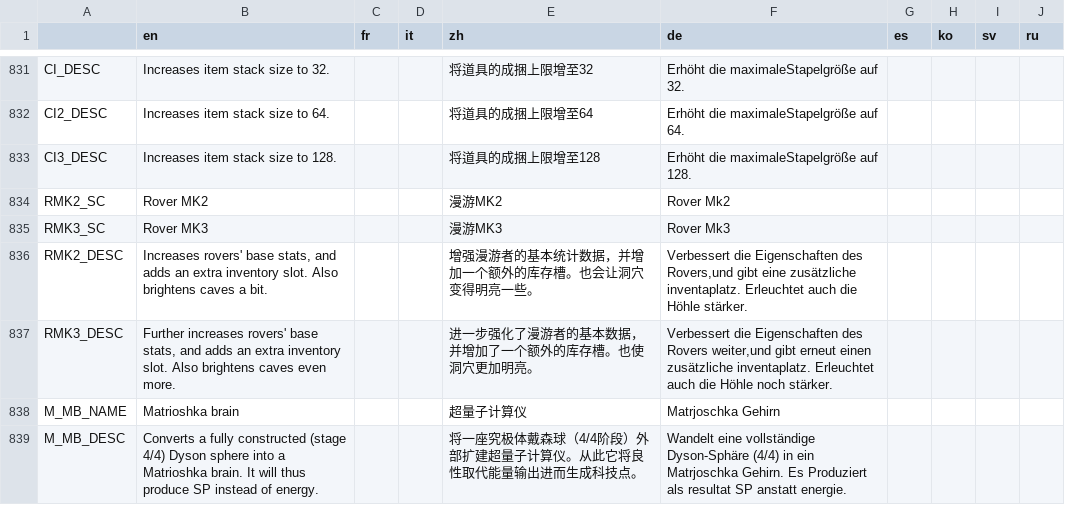
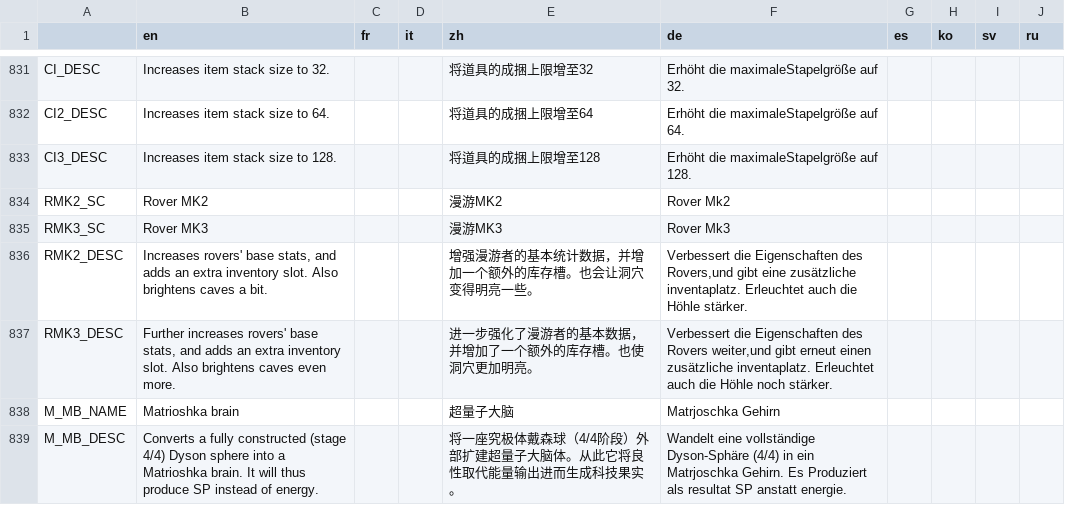
Before and after one commit to Apple0726/helixteus-3, a CSV file: Text/HX3 localization - Sheet1.csv, drawn as a sheet; only a part is shown, gaps mark what is left out; the diff covers the shown part only.

```diff
--- a/Text/HX3 localization - Sheet1.csv
+++ b/Text/HX3 localization - Sheet1.csv
@@ -837,3 +837,3 @@ RMK2_DESC,"Increases rovers' base stats, and adds an extra inventory slot. Also
 RMK3_DESC,"Further increases rovers' base stats, and adds an extra inventory slot. Also brightens caves even more.",,,进一步强化了漫游者的基本数据，并增加了一个额外的库存槽。也使洞穴更加明亮。,"Verbessert die Eigenschaften des Rovers weiter,und gibt erneut einen zusätzliche inventaplatz. Erleuchtet auch die Höhle noch stärker.",,,,
-M_MB_NAME,Matrioshka brain,,,超量子计算仪,Matrjoschka Gehirn,,,,
-M_MB_DESC,Converts a fully constructed (stage 4/4) Dyson sphere into a Matrioshka brain. It will thus produce SP instead of energy.,,,将一座究极体戴森球（4/4阶段）外部扩建超量子计算仪。从此它将良性取代能量输出进而生成科技点。,Wandelt eine vollständige Dyson-Sphäre (4/4) in ein Matrjoschka Gehirn. Es Produziert als resultat SP anstatt energie.,,,,
+M_MB_NAME,Matrioshka brain,,,超量子大脑,Matrjoschka Gehirn,,,,
+M_MB_DESC,Converts a fully constructed (stage 4/4) Dyson sphere into a Matrioshka brain. It will thus produce SP instead of energy.,,,将一座究极体戴森球（4/4阶段）外部扩建超量子大脑体。从此它将良性取代能量输出进而生成科技果实。,Wandelt eine vollständige Dyson-Sphäre (4/4) in ein Matrjoschka Gehirn. Es Produziert als resultat SP anstatt energie.,,,,
```
Also changed, not shown: 24 added rows and 25 edited cells elsewhere in this file, 49 other files.
